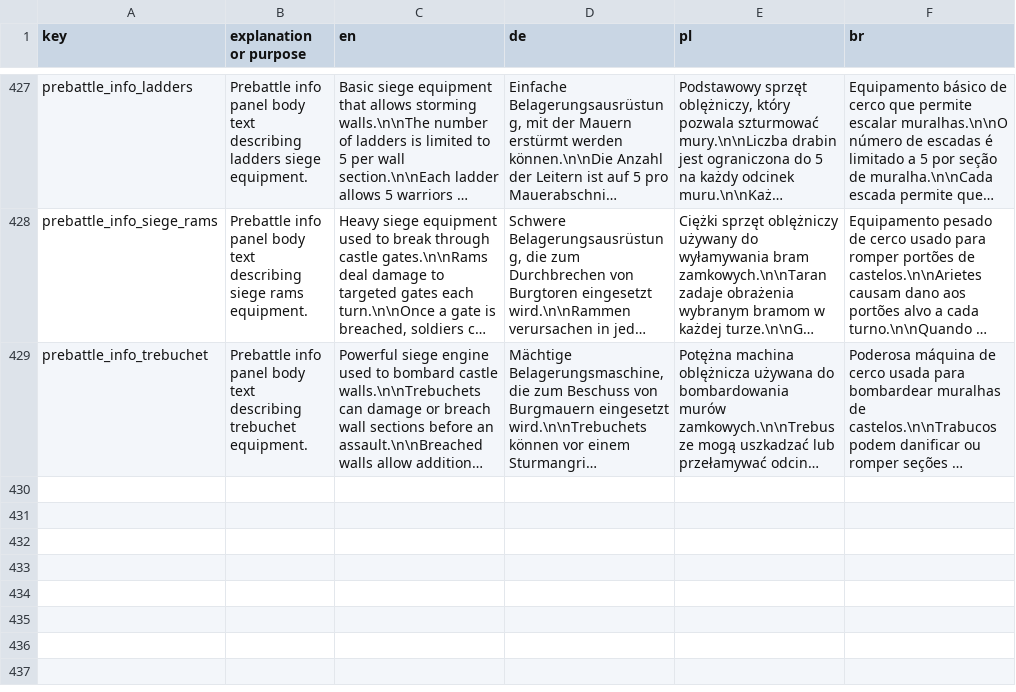
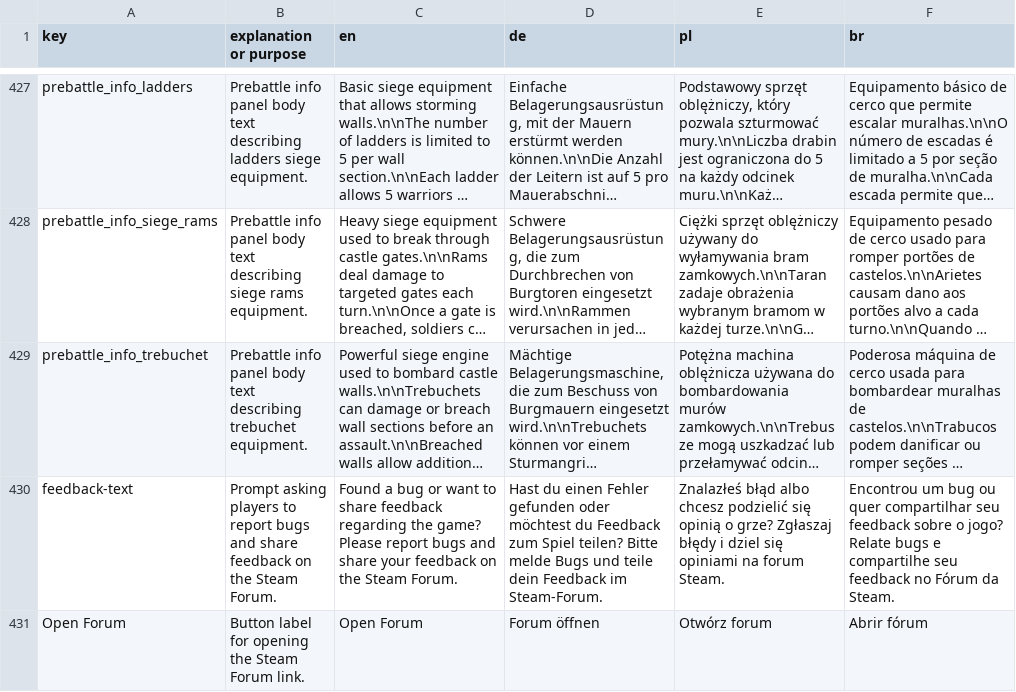
Before and after one commit to MagicKrol/vikings, a CSV file: translations/hotw_translations.csv, drawn as a sheet; only a part is shown, gaps mark what is left out; long unchanged cells end in …; the diff covers the shown part only; the diff names each change by its address in the sheet, - before the commit and + after, or states it on an @@ line.

```diff
--- a/translations/hotw_translations.csv
+++ b/translations/hotw_translations.csv
+row 430: feedback-text | Prompt asking players to report bugs and share feedback on the Steam Forum. | Found a bug or want to share feedback regarding the game? Please report bugs and share your feedback on the Steam Forum. | Hast du einen Fehler gefunden oder möchtest du Feedback zum Spiel teilen? Bitte melde Bugs und teile dein Feedback im Steam-Forum. | Znalazłeś błąd albo chcesz podzielić się opinią o grze? Zgłaszaj błędy i dziel się opiniami na forum Steam. | Encontrou um bug ou quer compartilhar seu feedback sobre o jogo? Relate bugs e compartilhe seu feedback no Fórum da Steam.
+row 431: Open Forum | Button label for opening the Steam Forum link. | Open Forum | Forum öffnen | Otwórz forum | Abrir fórum
```
Also changed, not shown: 1 added row and 4 edited cells elsewhere in this file, 33 other files.
